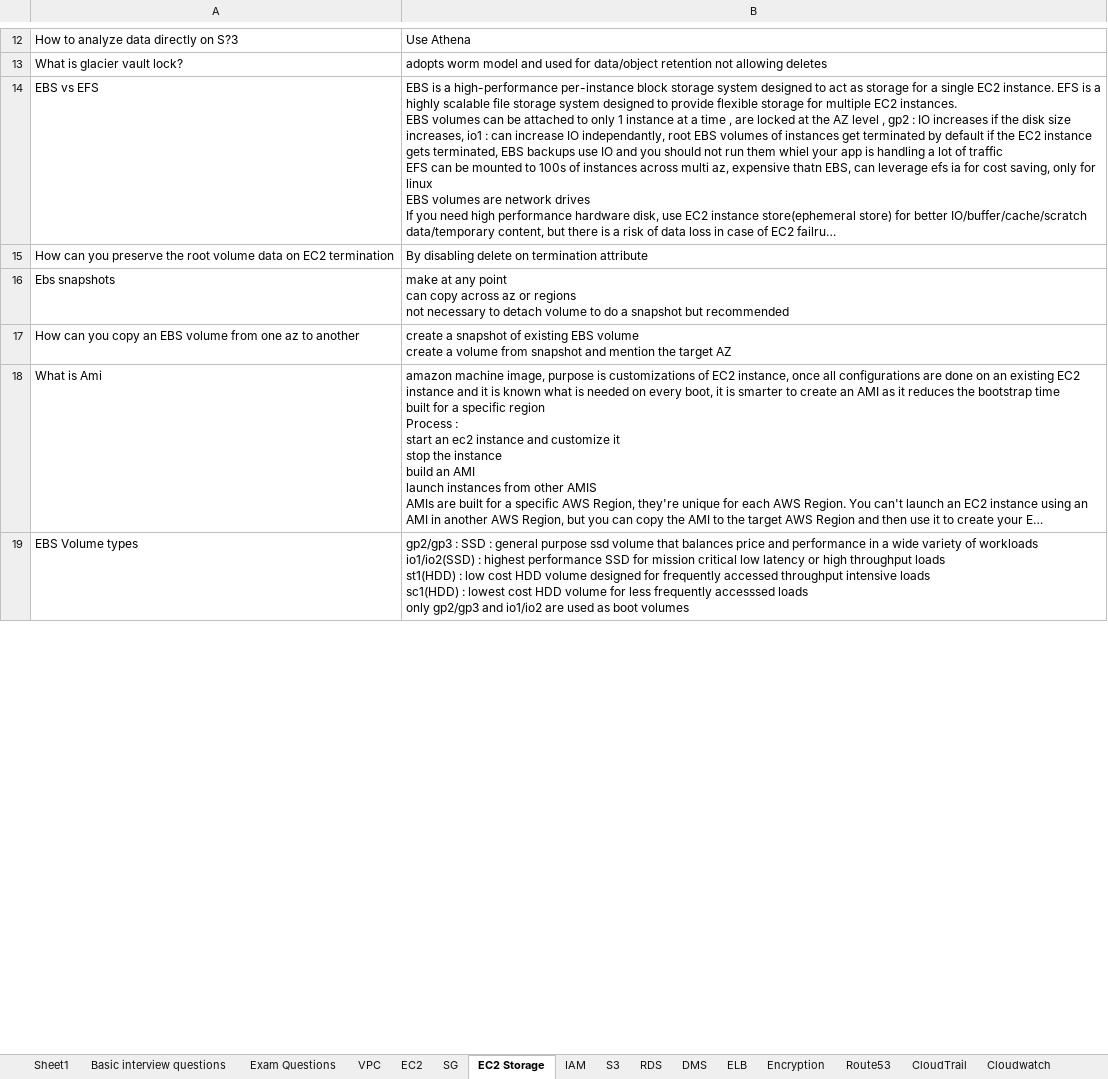
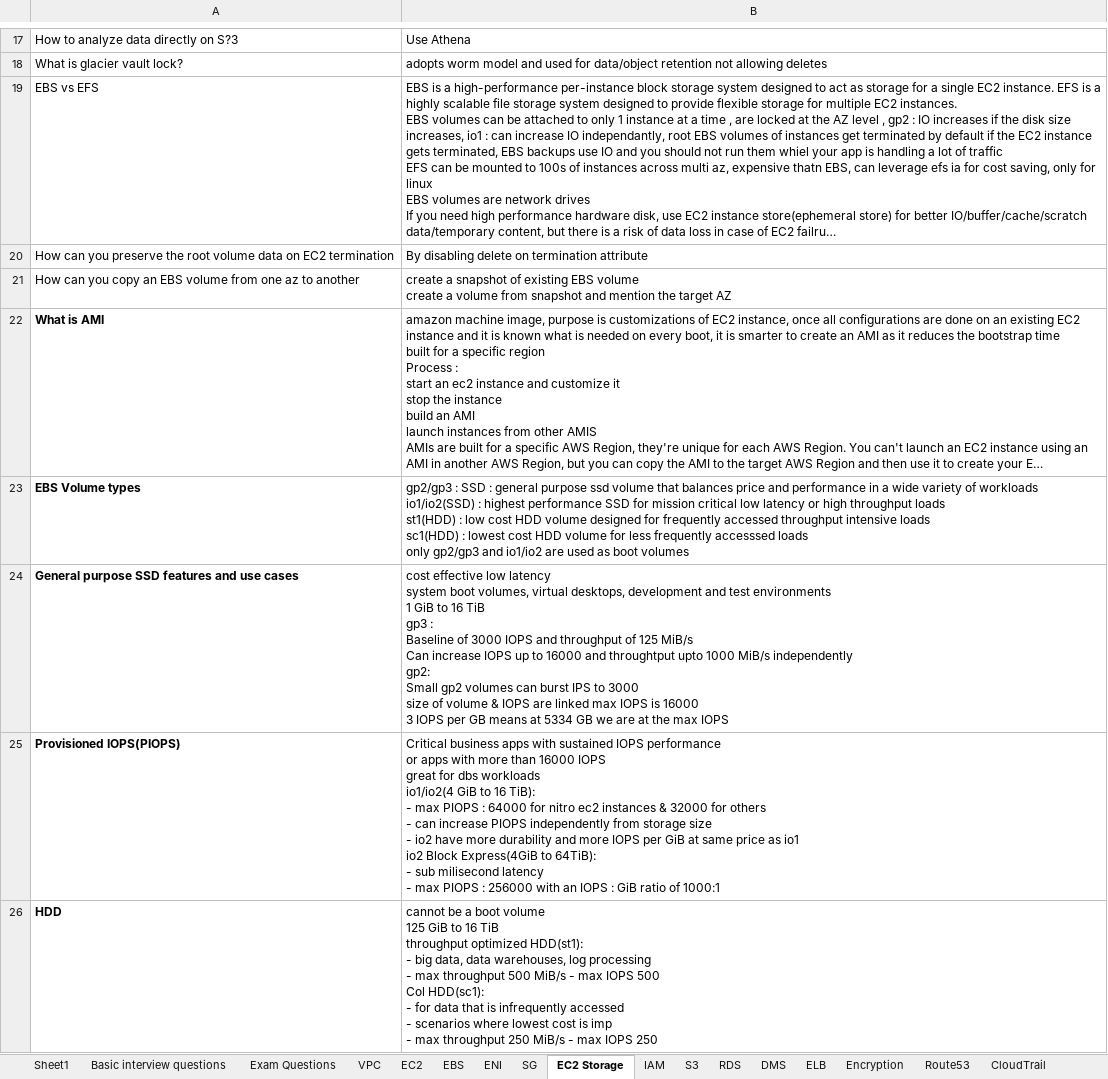
Before and after one commit to JankiVyas/Interview-Questions, an Excel workbook: AWS Interview Q&A.xlsx, sheet EC2 Storage, drawn as a sheet; only a part is shown, gaps mark what is left out; long unchanged cells end in …; values as stored, in another font and other column widths than the file's, no borders; removed rows and columns are numbered as before the commit, all else as after; ↵ is a line break in a cell; the diff covers the shown part only; the diff names each change by its address in the sheet, - before the commit and + after, or states it on an @@ line.

Commit message:
Day4 - ec2, ebs, ani

```diff
--- a/AWS Interview Q&A.xlsx (sheet EC2 Storage)
+++ b/AWS Interview Q&A.xlsx (sheet EC2 Storage)
+sheet tab: EBS
+sheet tab: ENI
-row 16: Ebs snapshots | make at any point ↵ can copy across az or regions ↵ not necessary to detach volume to do a snapshot but recommended
-A22: What is Ami
+A22: What is AMI
-A22:A23 bold: off
+A22:A23 bold: on
+row 24: General purpose SSD features and use cases | cost effective low latency ↵ system boot volumes, virtual desktops, development and test environments ↵ 1 GiB to 16 TiB ↵ gp3 : ↵ Baseline of 3000 IOPS and throughput of 125 MiB/s ↵ Can increase IOPS up to 16000 and throughtput upto 1000 MiB/s independently ↵ gp2: ↵ Small gp2 volumes can burst IPS to 3000 ↵ size of volume & IOPS are linked max IOPS is 16000 ↵ 3 IOPS per GB means at 5334 GB we are at the max IOPS
+row 25: Provisioned IOPS(PIOPS) | Critical business apps with sustained IOPS performance ↵ or apps with more than 16000 IOPS ↵ great for dbs workloads ↵ io1/io2(4 GiB to 16 TiB): ↵ - max PIOPS : 64000 for nitro ec2 instances & 32000 for others ↵ - can increase PIOPS independently from storage size ↵ - io2 have more durability and more IOPS per GiB at same price as io1 ↵ io2 Block Express(4GiB to 64TiB): ↵ - sub milisecond latency ↵ - max PIOPS : 256000 with an IOPS : GiB ratio of 1000:1
+row 26: HDD | cannot be a boot volume ↵ 125 GiB to 16 TiB ↵ throughput optimized HDD(st1): ↵ - big data, data warehouses, log processing ↵ - max throughput 500 MiB/s - max IOPS 500 ↵ Col HDD(sc1): ↵ - for data that is infrequently accessed ↵ - scenarios where lowest cost is imp ↵ - max throughput 250 MiB/s - max IOPS 250
```
Also changed, not shown: 8 added rows, 6 edited cells and cell formats elsewhere in this sheet, sheet EC2, sheet SG.
